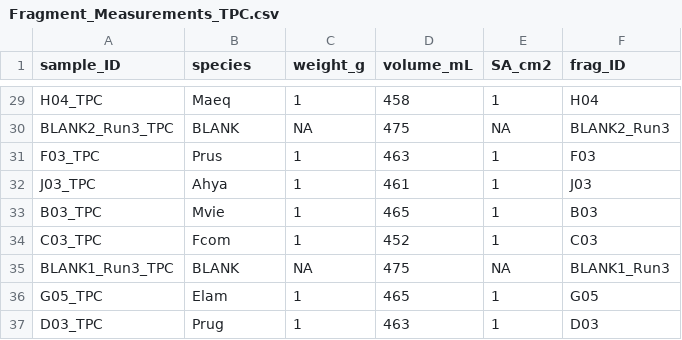
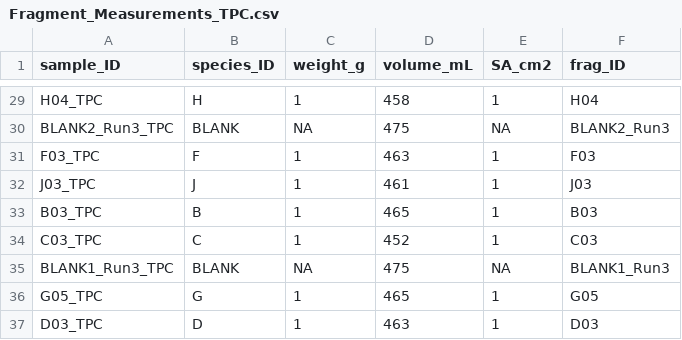
Before and after one commit to njsilbiger/Oki_TPC_PI, a CSV file: Data/RespoFiles/TPC/Fragment_Measurements_TPC.csv, drawn as a sheet; only a part is shown, gaps mark what is left out; the diff covers the shown part only; the diff names each change by its address in the sheet, - before the commit and + after, or states it on an @@ line.

Commit message:
join fragment and respo metadata with generic species_ID (avoid typos from writing sp name each time)

```diff
--- a/Data/RespoFiles/TPC/Fragment_Measurements_TPC.csv
+++ b/Data/RespoFiles/TPC/Fragment_Measurements_TPC.csv
-B1: species
+B1: species_ID
-B29 (species_ID): Maeq
+B29 (species_ID): H
-B31 (species_ID): Prus
+B31 (species_ID): F
-B32 (species_ID): Ahya
+B32 (species_ID): J
-B33 (species_ID): Mvie
+B33 (species_ID): B
-B34 (species_ID): Fcom
+B34 (species_ID): C
-B36 (species_ID): Elam
+B36 (species_ID): G
-B37 (species_ID): Prug
+B37 (species_ID): D
```
Also changed, not shown: 23 edited cells elsewhere in this file, Data/species_names.csv, 2 other files.
